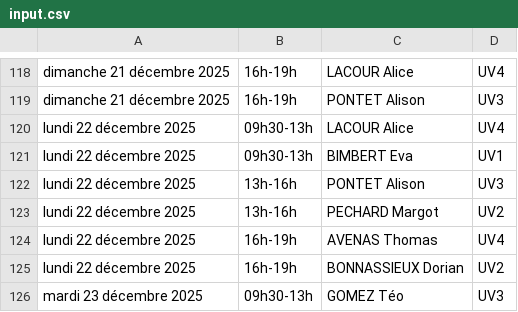
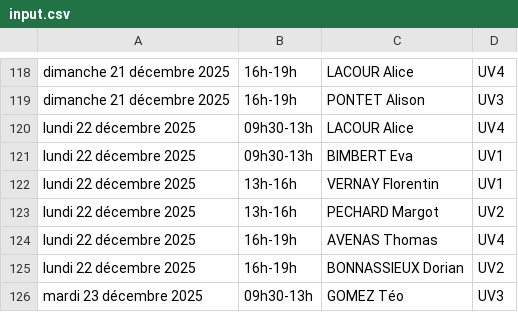
Before and after one commit to MathieuLacour/jsp-king-jouet, a CSV file: input.csv, drawn as a sheet; only a part is shown, gaps mark what is left out.

```diff
--- a/input.csv
+++ b/input.csv
@@ -121,3 +121,3 @@ lundi 22 décembre 2025;09h30-13h;LACOUR Alice;UV4
 lundi 22 décembre 2025;09h30-13h;BIMBERT Eva;UV1
-lundi 22 décembre 2025;13h-16h;PONTET Alison;UV3
+lundi 22 décembre 2025;13h-16h;VERNAY Florentin;UV1
 lundi 22 décembre 2025;13h-16h;PECHARD Margot;UV2	
```
Also changed, not shown: 2 other files.
